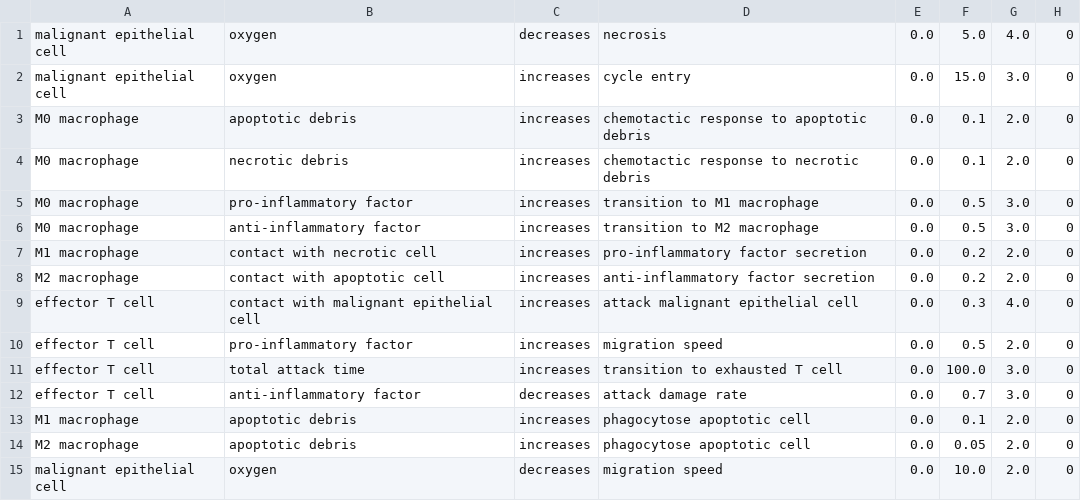
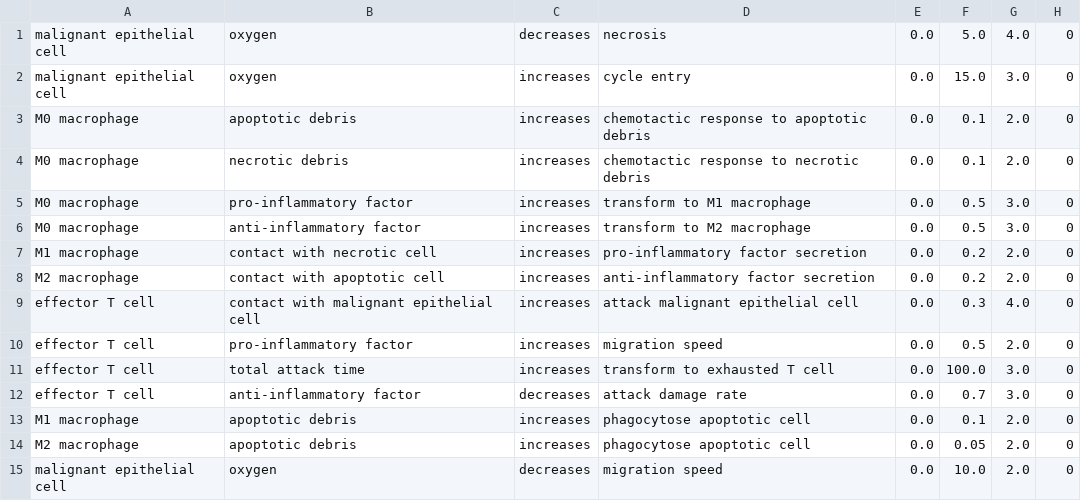
Before and after one commit to marcorusc/Supp_mat_MCP_orchestrator, a CSV file: Sonnet4/Scenario_2/cell_rules_enhanced.csv, drawn as a sheet.

```diff
--- a/Sonnet4/Scenario_2/cell_rules_enhanced.csv
+++ b/Sonnet4/Scenario_2/cell_rules_enhanced.csv
@@ -4,4 +4,4 @@ M0 macrophage,apoptotic debris,increases,chemotactic response to apoptotic debri
 M0 macrophage,necrotic debris,increases,chemotactic response to necrotic debris,0.0,0.1,2.0,0
-M0 macrophage,pro-inflammatory factor,increases,transition to M1 macrophage,0.0,0.5,3.0,0
-M0 macrophage,anti-inflammatory factor,increases,transition to M2 macrophage,0.0,0.5,3.0,0
+M0 macrophage,pro-inflammatory factor,increases,transform to M1 macrophage,0.0,0.5,3.0,0
+M0 macrophage,anti-inflammatory factor,increases,transform to M2 macrophage,0.0,0.5,3.0,0
 M1 macrophage,contact with necrotic cell,increases,pro-inflammatory factor secretion,0.0,0.2,2.0,0
@@ -10,3 +10,3 @@ effector T cell,contact with malignant epithelial cell,increases,attack malignan
 effector T cell,pro-inflammatory factor,increases,migration speed,0.0,0.5,2.0,0
-effector T cell,total attack time,increases,transition to exhausted T cell,0.0,100.0,3.0,0
+effector T cell,total attack time,increases,transform to exhausted T cell,0.0,100.0,3.0,0
 effector T cell,anti-inflammatory factor,decreases,attack damage rate,0.0,0.7,3.0,0
```
Also changed, not shown: gpt_5/Scenario_2/cell_rules_gpt5_scenario2.csv, gpt_o4_mini/Scenario_2/cell_rules_with_new.csv, 7 other files.
